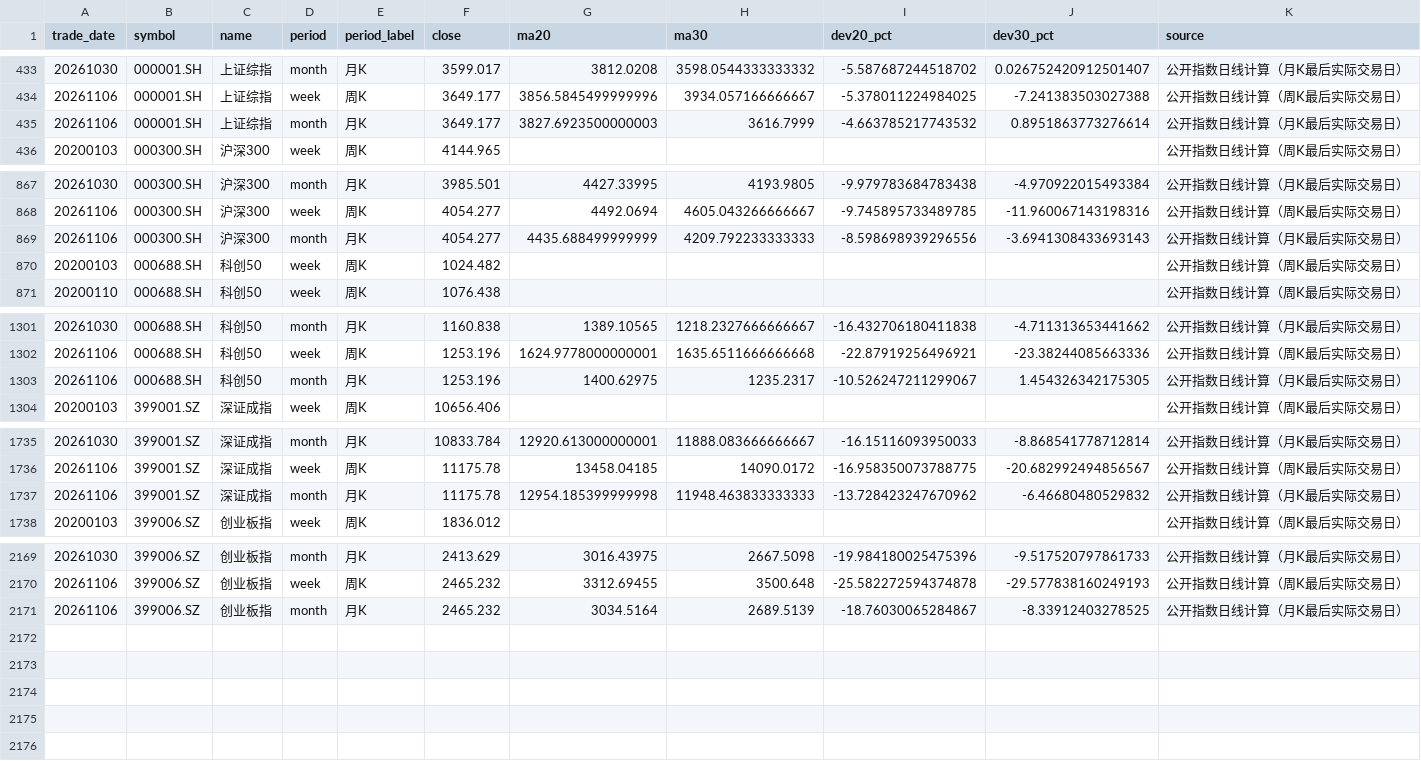
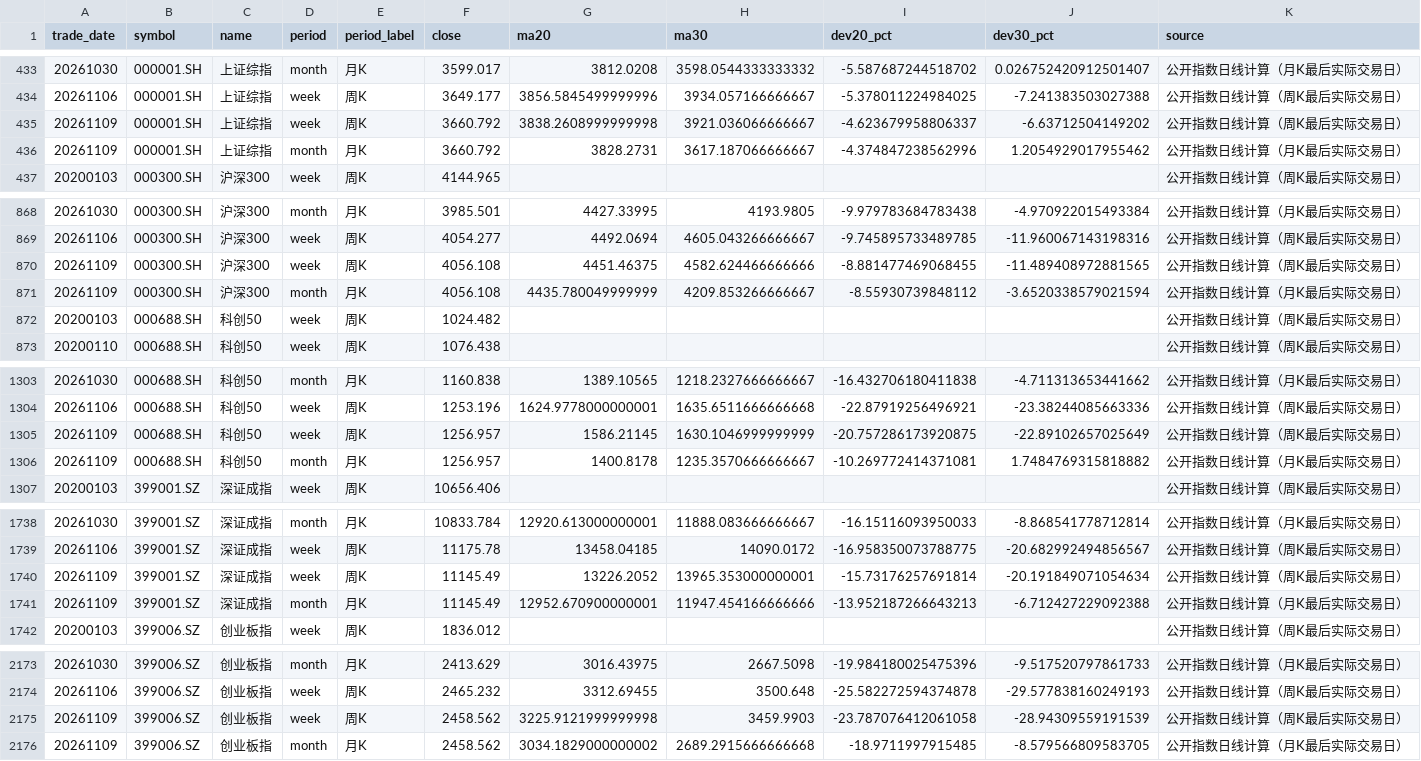
Before and after one commit to yuwxsarah/macroscope-dashboard, a CSV file: data/deviation.csv, drawn as a sheet; only a part is shown, gaps mark what is left out; removed rows and columns are numbered as before the commit, all else as after; the diff names each change by its address in the sheet, - before the commit and + after, or states it on an @@ line.

```diff
--- a/data/deviation.csv
+++ b/data/deviation.csv
-row 435: 20261106 | 000001.SH | 上证综指 | month | 月K | 3649.177 | 3827.6923500000003 | 3616.7999 | -4.663785217743532 | 0.8951863773276614 | 公开指数日线计算（月K最后实际交易日）
+row 435: 20261109 | 000001.SH | 上证综指 | week | 周K | 3660.792 | 3838.2608999999998 | 3921.036066666667 | -4.623679958806337 | -6.63712504149202 | 公开指数日线计算（周K最后实际交易日）
+row 436: 20261109 | 000001.SH | 上证综指 | month | 月K | 3660.792 | 3828.2731 | 3617.187066666667 | -4.374847238562996 | 1.2054929017955462 | 公开指数日线计算（月K最后实际交易日）
-row 869: 20261106 | 000300.SH | 沪深300 | month | 月K | 4054.277 | 4435.688499999999 | 4209.792233333333 | -8.598698939296556 | -3.6941308433693143 | 公开指数日线计算（月K最后实际交易日）
+row 870: 20261109 | 000300.SH | 沪深300 | week | 周K | 4056.108 | 4451.46375 | 4582.624466666666 | -8.881477469068455 | -11.489408972881565 | 公开指数日线计算（周K最后实际交易日）
+row 871: 20261109 | 000300.SH | 沪深300 | month | 月K | 4056.108 | 4435.780049999999 | 4209.853266666667 | -8.55930739848112 | -3.6520338579021594 | 公开指数日线计算（月K最后实际交易日）
-row 1303: 20261106 | 000688.SH | 科创50 | month | 月K | 1253.196 | 1400.62975 | 1235.2317 | -10.526247211299067 | 1.454326342175305 | 公开指数日线计算（月K最后实际交易日）
+row 1305: 20261109 | 000688.SH | 科创50 | week | 周K | 1256.957 | 1586.21145 | 1630.1046999999999 | -20.757286173920875 | -22.89102657025649 | 公开指数日线计算（周K最后实际交易日）
+row 1306: 20261109 | 000688.SH | 科创50 | month | 月K | 1256.957 | 1400.8178 | 1235.3570666666667 | -10.269772414371081 | 1.7484769315818882 | 公开指数日线计算（月K最后实际交易日）
-row 1737: 20261106 | 399001.SZ | 深证成指 | month | 月K | 11175.78 | 12954.185399999998 | 11948.463833333333 | -13.728423247670962 | -6.46680480529832 | 公开指数日线计算（月K最后实际交易日）
+row 1740: 20261109 | 399001.SZ | 深证成指 | week | 周K | 11145.49 | 13226.2052 | 13965.353000000001 | -15.73176257691814 | -20.191849071054634 | 公开指数日线计算（周K最后实际交易日）
+row 1741: 20261109 | 399001.SZ | 深证成指 | month | 月K | 11145.49 | 12952.670900000001 | 11947.454166666666 | -13.952187266643213 | -6.712427229092388 | 公开指数日线计算（月K最后实际交易日）
-row 2171: 20261106 | 399006.SZ | 创业板指 | month | 月K | 2465.232 | 3034.5164 | 2689.5139 | -18.76030065284867 | -8.33912403278525 | 公开指数日线计算（月K最后实际交易日）
+row 2175: 20261109 | 399006.SZ | 创业板指 | week | 周K | 2458.562 | 3225.9121999999998 | 3459.9903 | -23.787076412061058 | -28.94309559191539 | 公开指数日线计算（周K最后实际交易日）
+row 2176: 20261109 | 399006.SZ | 创业板指 | month | 月K | 2458.562 | 3034.1829000000002 | 2689.2915666666668 | -18.9711997915485 | -8.579566809583705 | 公开指数日线计算（月K最后实际交易日）
```
Also changed, not shown: data/a_share_universe.csv, data/breadth.csv, 13 other files.
